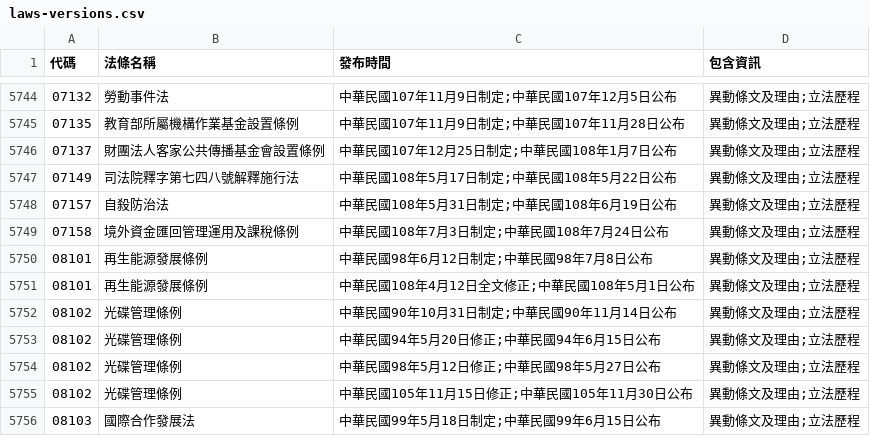
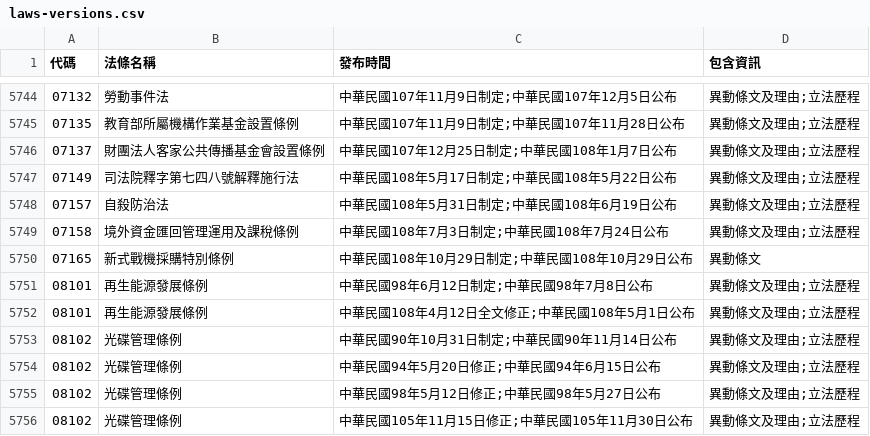
Before and after one commit to ronnywang/twlaw, a CSV file: laws-versions.csv, drawn as a sheet; only a part is shown, gaps mark what is left out; the shorter side is filled out with more unchanged rows.

```diff
--- a/laws-versions.csv
+++ b/laws-versions.csv
@@ -5749,2 +5749,3 @@
 07158,境外資金匯回管理運用及課稅條例,中華民國108年7月3日制定;中華民國108年7月24日公布,異動條文及理由;立法歷程
+07165,新式戰機採購特別條例,中華民國108年10月29日制定;中華民國108年10月29日公布,異動條文
 08101,再生能源發展條例,中華民國98年6月12日制定;中華民國98年7月8日公布,異動條文及理由;立法歷程
```
Also changed, not shown: laws-category.csv, laws.csv.
